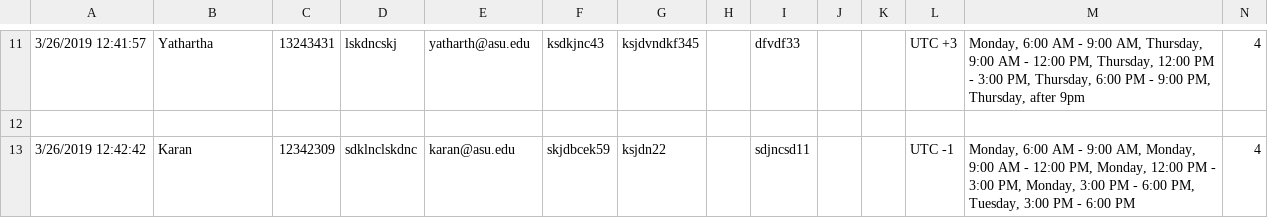
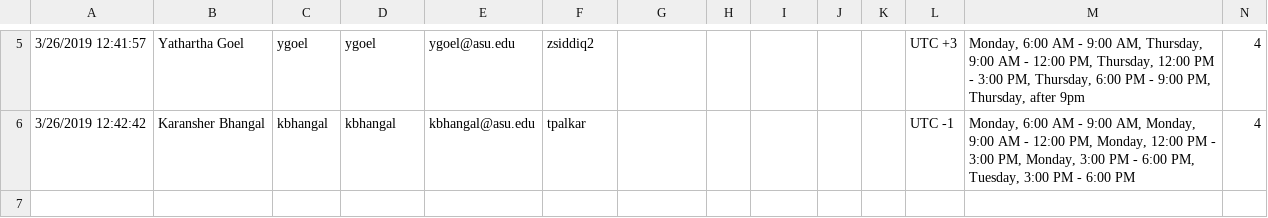
Before and after one commit to tejasipalkar/SER_517_Software_Factory_group5, a CSV file: dummy.csv, drawn as a sheet; only a part is shown, gaps mark what is left out; removed rows and columns are numbered as before the commit, all else as after; rows hold the shown columns only; the diff covers the shown part only; the diff names each change by its address in the sheet, - before the commit and + after, or states it on an @@ line.

```diff
--- a/dummy.csv
+++ b/dummy.csv
-B5: Yathartha
+B5: Yathartha Goel
-C5: 13243431
+C5: ygoel
-D5: lskdncskj
+D5: ygoel
-E5: yatharth@asu.edu
+E5: ygoel@asu.edu
-F5: ksdkjnc43
+F5: zsiddiq2
-G5: ksjdvndkf345
+G5: (empty)
-I5: dfvdf33
+I5: (empty)
-row 12: (empty)
-B6: Karan
+B6: Karansher Bhangal
-C6: 12342309
+C6: kbhangal
-D6: sdklnclskdnc
+D6: kbhangal
-E6: karan@asu.edu
+E6: kbhangal@asu.edu
-F6: skjdbcek59
+F6: tpalkar
-G6: ksjdn22
+G6: (empty)
-I6: sdjncsd11
+I6: (empty)
```
Also changed, not shown: 6 removed rows and 22 edited cells elsewhere in this file, 3 other files.
